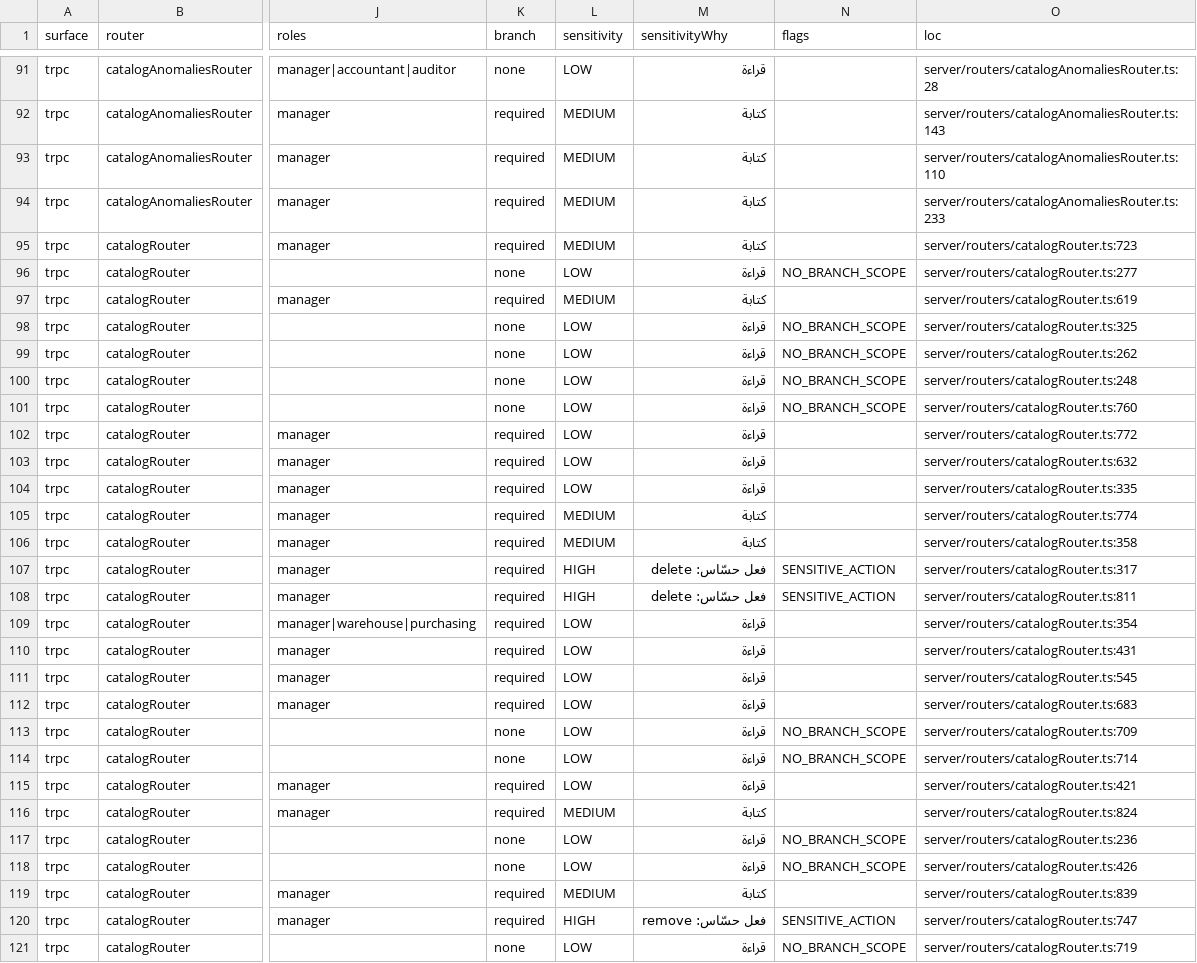
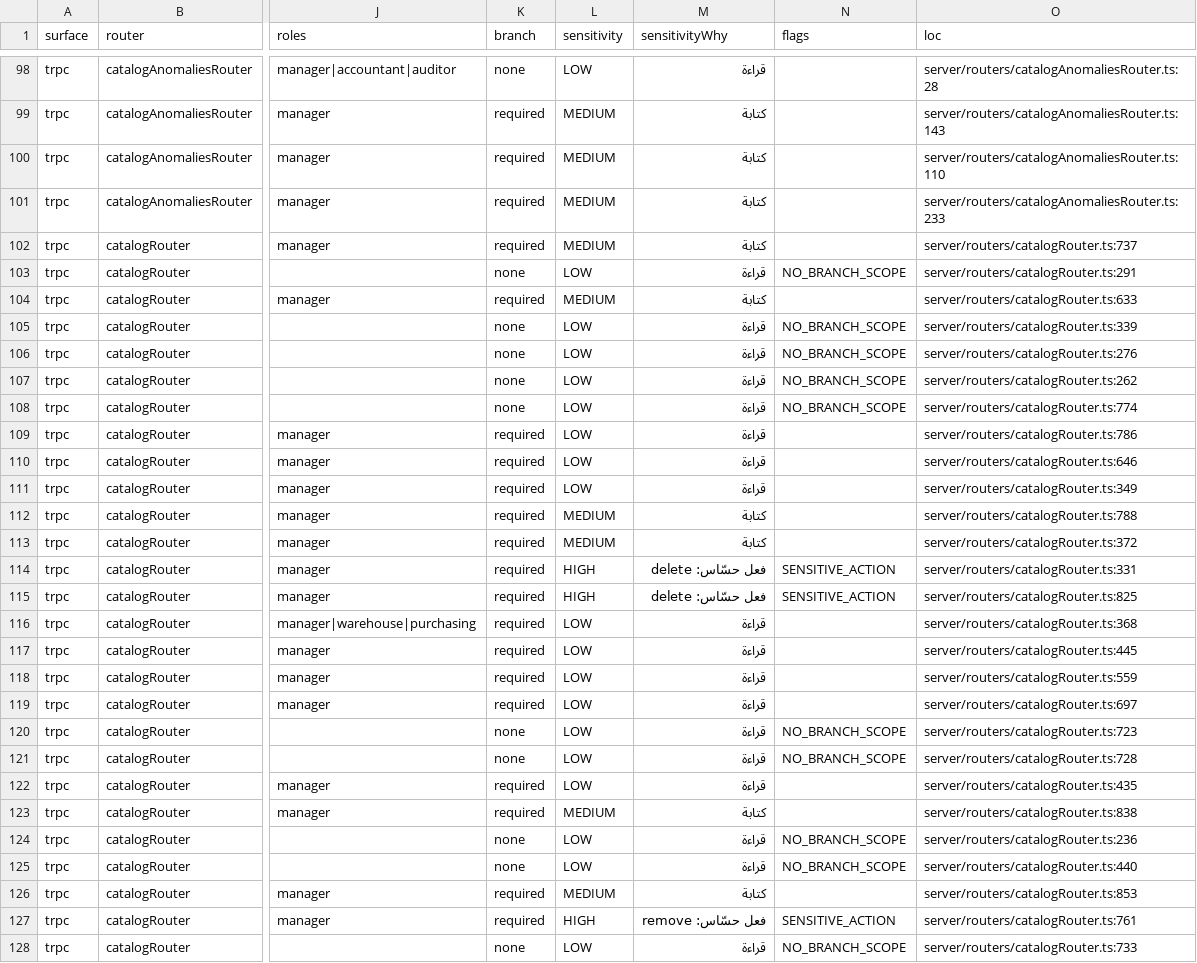
Before and after one commit to ahrrfy/business_management_system, a CSV file: docs/authz/endpoint-inventory.csv, drawn as a sheet; only a part is shown, gaps mark what is left out; addresses are those after the commit; the diff covers the shown part only; the diff names each change by its address in the sheet, - before the commit and + after, or states it on an @@ line.

```diff
--- a/docs/authz/endpoint-inventory.csv
+++ b/docs/authz/endpoint-inventory.csv
-O102 (loc): server/routers/catalogRouter.ts:723
+O102 (loc): server/routers/catalogRouter.ts:737
-O103 (loc): server/routers/catalogRouter.ts:277
+O103 (loc): server/routers/catalogRouter.ts:291
-O104 (loc): server/routers/catalogRouter.ts:619
+O104 (loc): server/routers/catalogRouter.ts:633
-O105 (loc): server/routers/catalogRouter.ts:325
+O105 (loc): server/routers/catalogRouter.ts:339
-O106 (loc): server/routers/catalogRouter.ts:262
+O106 (loc): server/routers/catalogRouter.ts:276
-O107 (loc): server/routers/catalogRouter.ts:248
+O107 (loc): server/routers/catalogRouter.ts:262
-O108 (loc): server/routers/catalogRouter.ts:760
+O108 (loc): server/routers/catalogRouter.ts:774
-O109 (loc): server/routers/catalogRouter.ts:772
+O109 (loc): server/routers/catalogRouter.ts:786
-O110 (loc): server/routers/catalogRouter.ts:632
+O110 (loc): server/routers/catalogRouter.ts:646
-O111 (loc): server/routers/catalogRouter.ts:335
+O111 (loc): server/routers/catalogRouter.ts:349
-O112 (loc): server/routers/catalogRouter.ts:774
+O112 (loc): server/routers/catalogRouter.ts:788
-O113 (loc): server/routers/catalogRouter.ts:358
+O113 (loc): server/routers/catalogRouter.ts:372
-O114 (loc): server/routers/catalogRouter.ts:317
+O114 (loc): server/routers/catalogRouter.ts:331
-O115 (loc): server/routers/catalogRouter.ts:811
+O115 (loc): server/routers/catalogRouter.ts:825
-O116 (loc): server/routers/catalogRouter.ts:354
+O116 (loc): server/routers/catalogRouter.ts:368
-O117 (loc): server/routers/catalogRouter.ts:431
+O117 (loc): server/routers/catalogRouter.ts:445
-O118 (loc): server/routers/catalogRouter.ts:545
+O118 (loc): server/routers/catalogRouter.ts:559
-O119 (loc): server/routers/catalogRouter.ts:683
+O119 (loc): server/routers/catalogRouter.ts:697
-O120 (loc): server/routers/catalogRouter.ts:709
+O120 (loc): server/routers/catalogRouter.ts:723
-O121 (loc): server/routers/catalogRouter.ts:714
+O121 (loc): server/routers/catalogRouter.ts:728
-O122 (loc): server/routers/catalogRouter.ts:421
+O122 (loc): server/routers/catalogRouter.ts:435
-O123 (loc): server/routers/catalogRouter.ts:824
+O123 (loc): server/routers/catalogRouter.ts:838
-O125 (loc): server/routers/catalogRouter.ts:426
+O125 (loc): server/routers/catalogRouter.ts:440
-O126 (loc): server/routers/catalogRouter.ts:839
+O126 (loc): server/routers/catalogRouter.ts:853
-O127 (loc): server/routers/catalogRouter.ts:747
+O127 (loc): server/routers/catalogRouter.ts:761
-O128 (loc): server/routers/catalogRouter.ts:719
+O128 (loc): server/routers/catalogRouter.ts:733
```
Also changed, not shown: 10 added rows and 7 edited cells elsewhere in this file, 18 other files.
